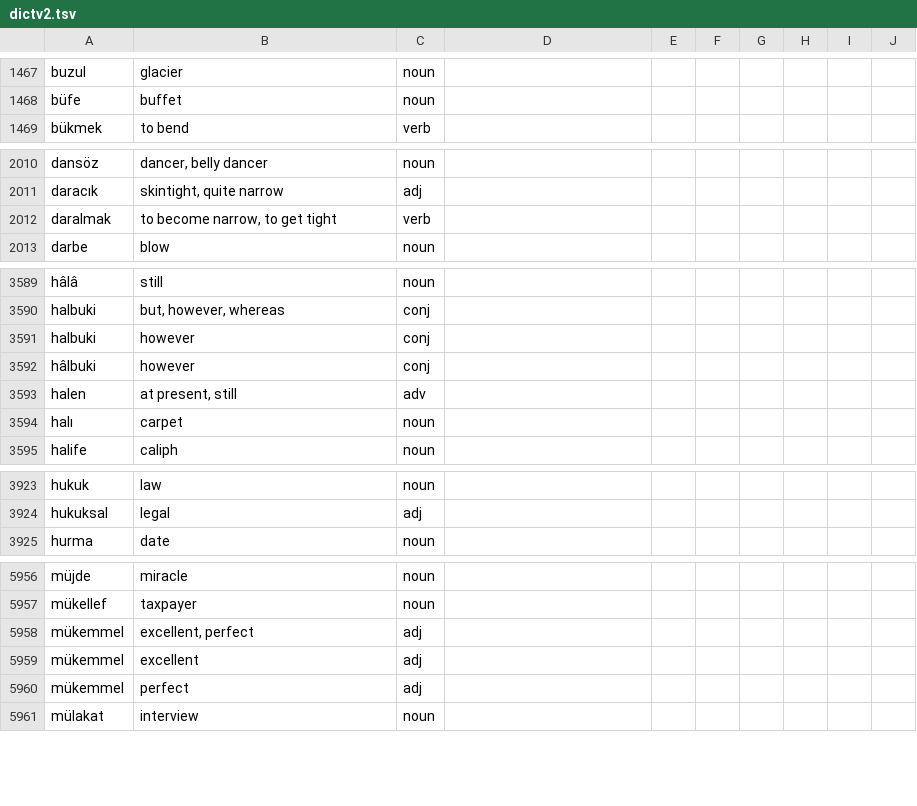
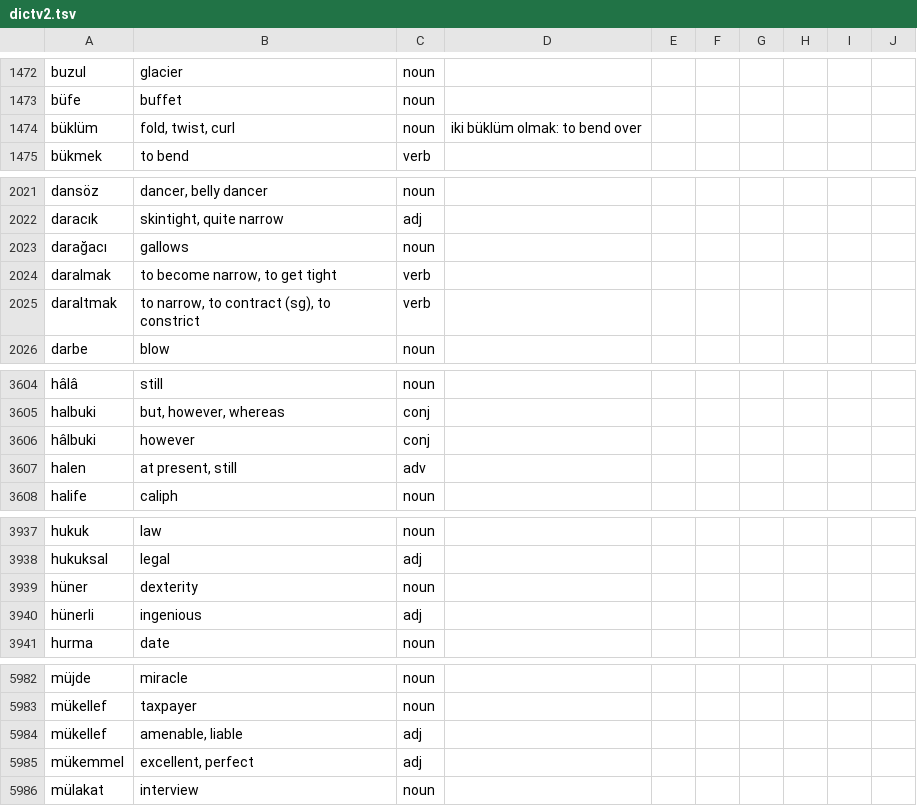
Before and after one commit to baloghe/tr_en_dictionary, a TSV file: input/dictv2.tsv, drawn as a sheet; only a part is shown, gaps mark what is left out; removed rows and columns are numbered as before the commit, all else as after; the diff covers the shown part only; the diff names each change by its address in the sheet, - before the commit and + after, or states it on an @@ line.

Commit message:
new entries

```diff
--- a/input/dictv2.tsv
+++ b/input/dictv2.tsv
+row 1474: büklüm | fold, twist, curl | noun | iki büklüm olmak: to bend over
+row 2023: darağacı | gallows | noun
+row 2025: daraltmak | to narrow, to contract (sg), to constrict | verb
-row 3591: halbuki | however | conj
-row 3594: halı | carpet | noun
+row 3939: hüner | dexterity | noun
+row 3940: hünerli | ingenious | adj
+row 5984: mükellef | amenable, liable | adj
-row 5959: mükemmel | excellent | adj
-row 5960: mükemmel | perfect | adj
```
Also changed, not shown: 29 added rows, 1 removed row and 18 edited cells elsewhere in this file.
